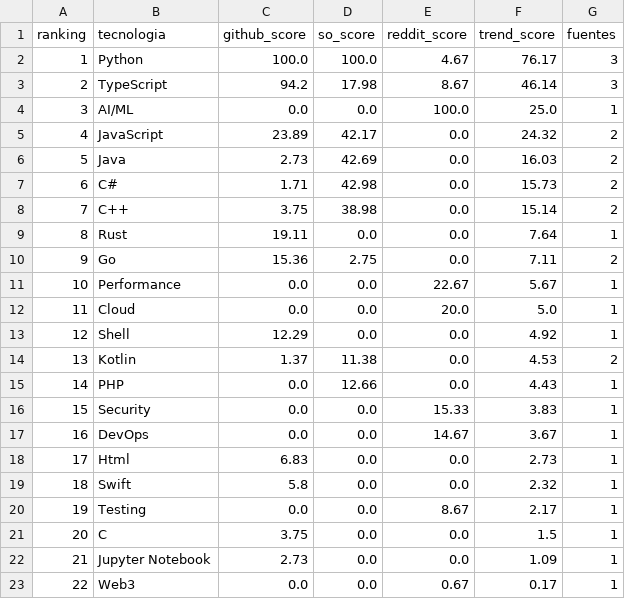
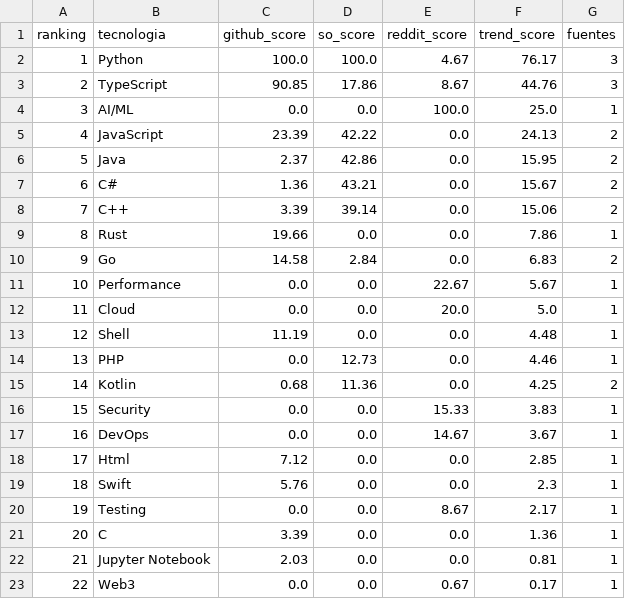
Before and after one commit to Sam-24-dev/Technology-trend-analysis-platform, a CSV file: datos/trend_score.csv, drawn as a sheet.

```diff
--- a/datos/trend_score.csv
+++ b/datos/trend_score.csv
@@ -2,22 +2,22 @@ ranking,tecnologia,github_score,so_score,reddit_score,trend_score,fuentes
 1,Python,100.0,100.0,4.67,76.17,3
-2,TypeScript,94.2,17.98,8.67,46.14,3
+2,TypeScript,90.85,17.86,8.67,44.76,3
 3,AI/ML,0.0,0.0,100.0,25.0,1
-4,JavaScript,23.89,42.17,0.0,24.32,2
-5,Java,2.73,42.69,0.0,16.03,2
-6,C#,1.71,42.98,0.0,15.73,2
-7,C++,3.75,38.98,0.0,15.14,2
-8,Rust,19.11,0.0,0.0,7.64,1
-9,Go,15.36,2.75,0.0,7.11,2
+4,JavaScript,23.39,42.22,0.0,24.13,2
+5,Java,2.37,42.86,0.0,15.95,2
+6,C#,1.36,43.21,0.0,15.67,2
+7,C++,3.39,39.14,0.0,15.06,2
+8,Rust,19.66,0.0,0.0,7.86,1
+9,Go,14.58,2.84,0.0,6.83,2
 10,Performance,0.0,0.0,22.67,5.67,1
 11,Cloud,0.0,0.0,20.0,5.0,1
-12,Shell,12.29,0.0,0.0,4.92,1
-13,Kotlin,1.37,11.38,0.0,4.53,2
-14,PHP,0.0,12.66,0.0,4.43,1
+12,Shell,11.19,0.0,0.0,4.48,1
+13,PHP,0.0,12.73,0.0,4.46,1
+14,Kotlin,0.68,11.36,0.0,4.25,2
 15,Security,0.0,0.0,15.33,3.83,1
 16,DevOps,0.0,0.0,14.67,3.67,1
-17,Html,6.83,0.0,0.0,2.73,1
-18,Swift,5.8,0.0,0.0,2.32,1
+17,Html,7.12,0.0,0.0,2.85,1
+18,Swift,5.76,0.0,0.0,2.3,1
 19,Testing,0.0,0.0,8.67,2.17,1
-20,C,3.75,0.0,0.0,1.5,1
-21,Jupyter Notebook,2.73,0.0,0.0,1.09,1
+20,C,3.39,0.0,0.0,1.36,1
+21,Jupyter Notebook,2.03,0.0,0.0,0.81,1
 22,Web3,0.0,0.0,0.67,0.17,1
```
Also changed, not shown: datos/github_ai_repos_insights.csv, datos/github_correlacion.csv, 25 other files.
